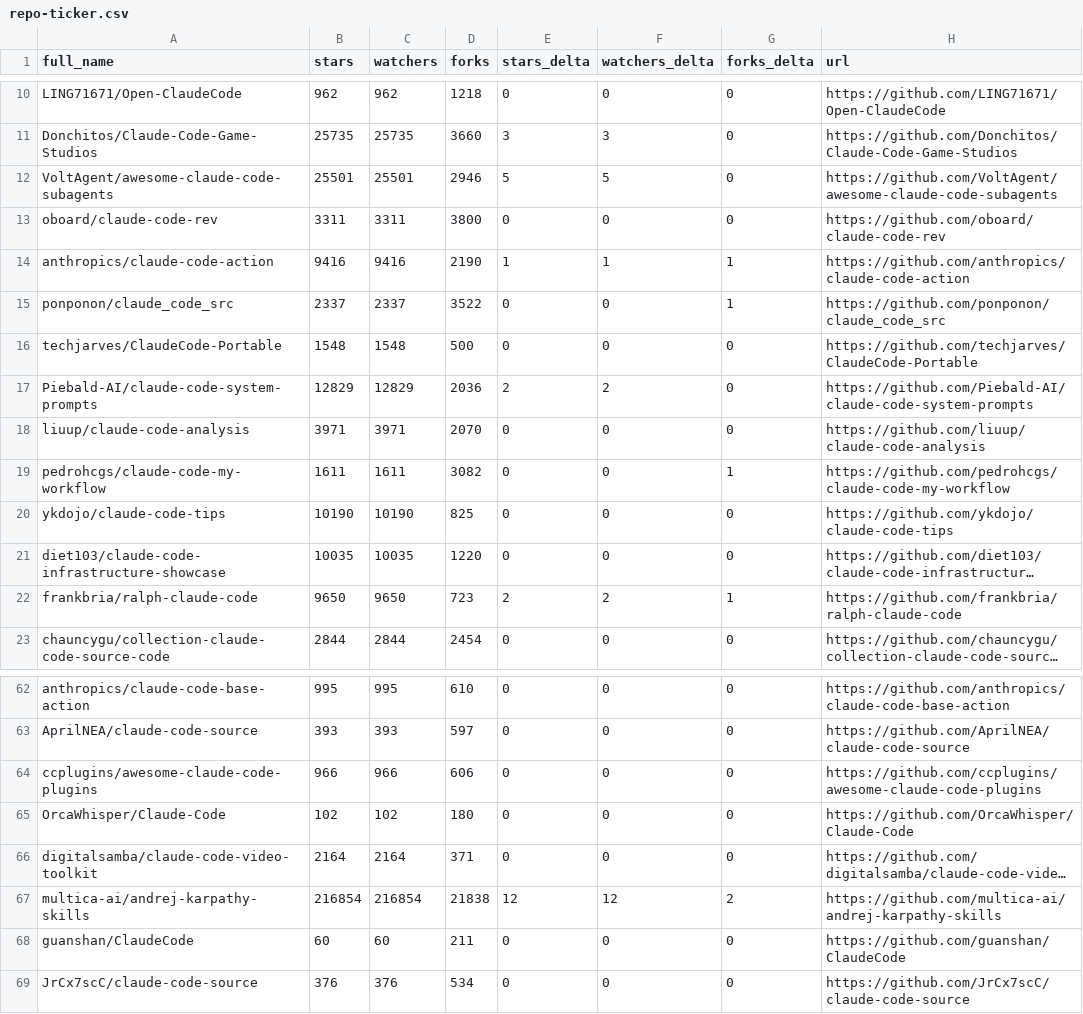
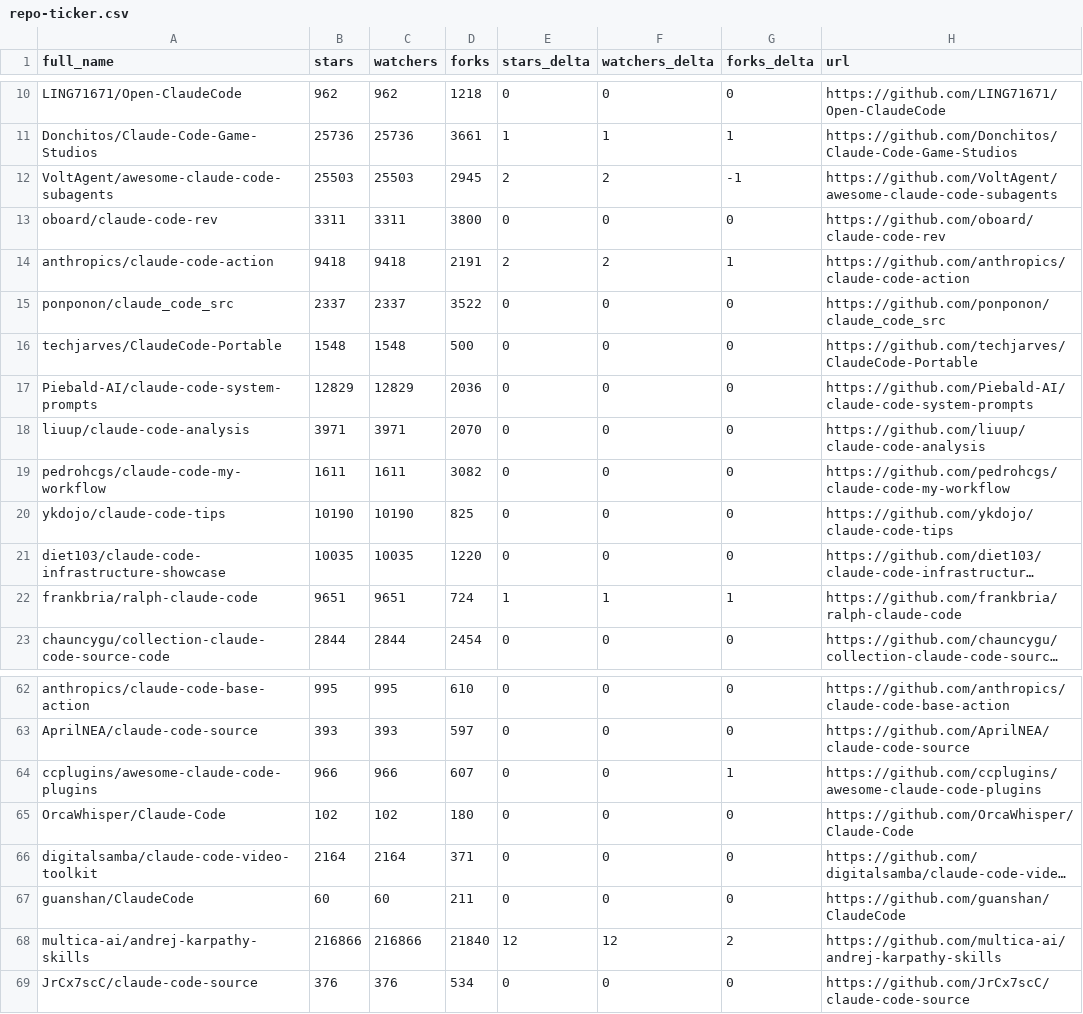
Before and after one commit to markbyrne938-crypto/awesome-claude-code, a CSV file: data/repo-ticker.csv, drawn as a sheet; only a part is shown, gaps mark what is left out; long unchanged cells end in …; removed rows and columns are numbered as before the commit, all else as after; the diff covers the shown part only; the diff names each change by its address in the sheet, - before the commit and + after, or states it on an @@ line.

```diff
--- a/data/repo-ticker.csv
+++ b/data/repo-ticker.csv
-B11 (stars): 25735
+B11 (stars): 25736
-C11 (watchers): 25735
+C11 (watchers): 25736
-D11 (forks): 3660
+D11 (forks): 3661
-E11 (stars_delta): 3
+E11 (stars_delta): 1
-F11 (watchers_delta): 3
+F11 (watchers_delta): 1
-G11 (forks_delta): 0
+G11 (forks_delta): 1
-B12 (stars): 25501
+B12 (stars): 25503
-C12 (watchers): 25501
+C12 (watchers): 25503
-D12 (forks): 2946
+D12 (forks): 2945
-E12 (stars_delta): 5
+E12 (stars_delta): 2
-F12 (watchers_delta): 5
+F12 (watchers_delta): 2
-G12 (forks_delta): 0
+G12 (forks_delta): -1
-B14 (stars): 9416
+B14 (stars): 9418
-C14 (watchers): 9416
+C14 (watchers): 9418
-D14 (forks): 2190
+D14 (forks): 2191
-E14 (stars_delta): 1
+E14 (stars_delta): 2
-F14 (watchers_delta): 1
+F14 (watchers_delta): 2
-G15 (forks_delta): 1
+G15 (forks_delta): 0
-E17 (stars_delta): 2
+E17 (stars_delta): 0
-F17 (watchers_delta): 2
+F17 (watchers_delta): 0
-G19 (forks_delta): 1
+G19 (forks_delta): 0
-B22 (stars): 9650
+B22 (stars): 9651
-C22 (watchers): 9650
+C22 (watchers): 9651
-D22 (forks): 723
+D22 (forks): 724
-E22 (stars_delta): 2
+E22 (stars_delta): 1
-F22 (watchers_delta): 2
+F22 (watchers_delta): 1
-D64 (forks): 606
+D64 (forks): 607
-G64 (forks_delta): 0
+G64 (forks_delta): 1
-row 67: multica-ai/andrej-karpathy-skills | 216854 | 216854 | 21838 | 12 | 12 | 2 | https://github.com/multica-ai/andrej-karpathy-skills
+row 68: multica-ai/andrej-karpathy-skills | 216866 | 216866 | 21840 | 12 | 12 | 2 | https://github.com/multica-ai/andrej-karpathy-skills
```
Also changed, not shown: 3 moved rows and 82 edited cells elsewhere in this file, 2 other files.
